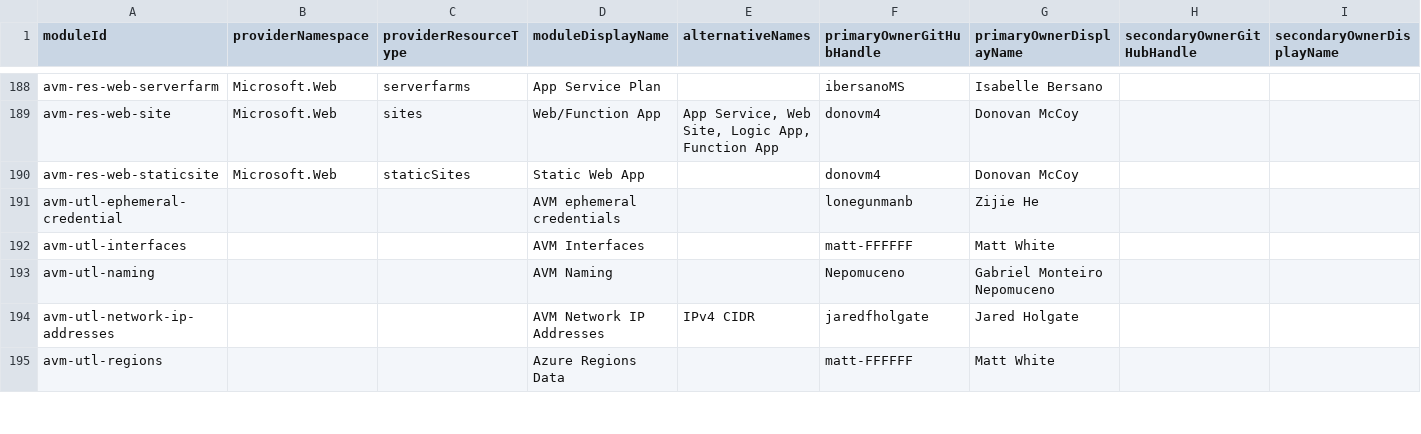
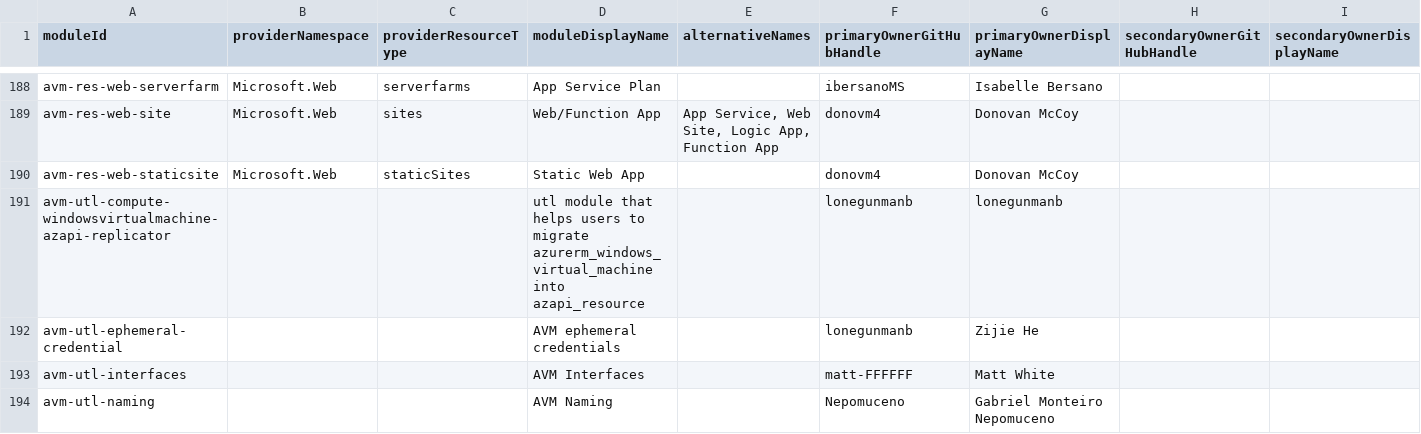
Before and after one commit to Azure/avm-terraform-governance, a CSV file: tf-repo-mgmt/repository-meta-data/meta-data.csv, drawn as a sheet; only a part is shown, gaps mark what is left out; the shorter side is filled out with more unchanged rows; the diff names each change by its address in the sheet, - before the commit and + after, or states it on an @@ line.

Commit message:
chore: add avm-utl-compute-windowsvirtualmachine-azapi-replicator metadata

```diff
--- a/tf-repo-mgmt/repository-meta-data/meta-data.csv
+++ b/tf-repo-mgmt/repository-meta-data/meta-data.csv
+row 191: avm-utl-compute-windowsvirtualmachine-azapi-replicator |  |  | utl module that helps users to migrate azurerm_windows_virtual_machine into azapi_resource |  | lonegunmanb | lonegunmanb
```
